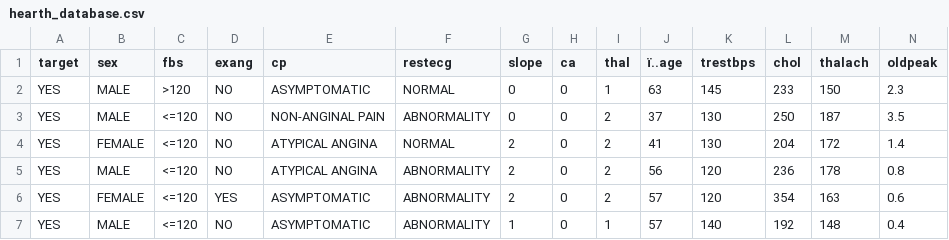
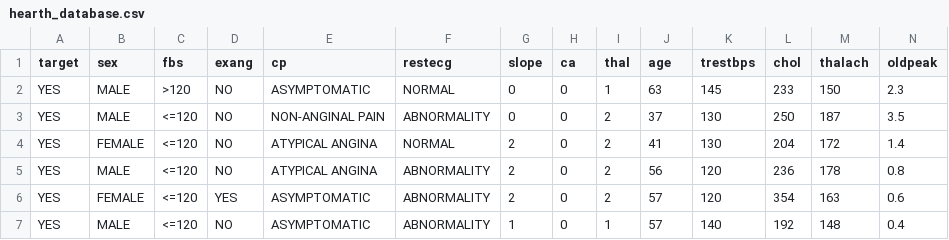
Before and after one commit to rafadls/PE, a CSV file: T1/hearth_database.csv, drawn as a sheet; only a part is shown; the diff names each change by its address in the sheet, - before the commit and + after, or states it on an @@ line.

```diff
--- a/T1/hearth_database.csv
+++ b/T1/hearth_database.csv
-J1: ï..age
+J1: age
```
Also changed, not shown: 1 other file.
